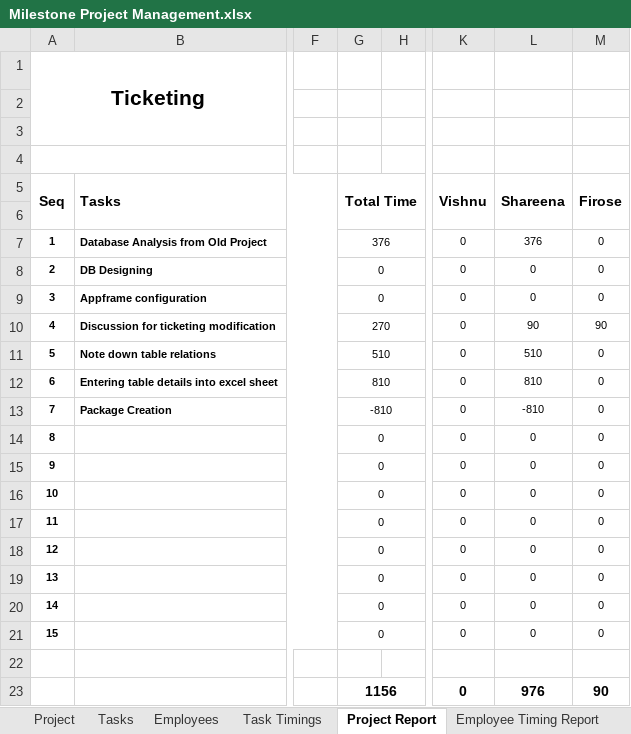
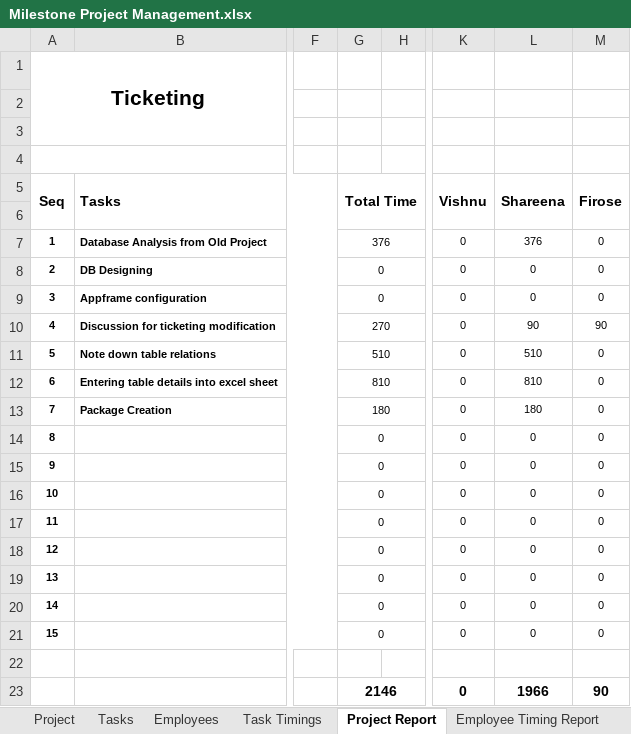
Before and after one commit to MilestoneInnovativeTechnologies/Project-Development, an Excel workbook: Milestone Project Management.xlsx, sheet Project Report, drawn as a sheet; only a part is shown, gaps mark what is left out; values as stored, in another font and other column widths than the file's, no borders; charts and pictures not drawn; the diff names each change by its address in the sheet, - before the commit and + after, or states it on an @@ line.

Commit message:
Tables created

```diff
--- a/Milestone Project Management.xlsx (sheet Project Report)
+++ b/Milestone Project Management.xlsx (sheet Project Report)
-G13: -810
+G13: 180
-L13: -810
+L13: 180
-G23: 1156
+G23: 2146
-L23: 976
+L23: 1966
```
Also changed, not shown: sheet Task Timings, hidden cells, charts or pictures.
